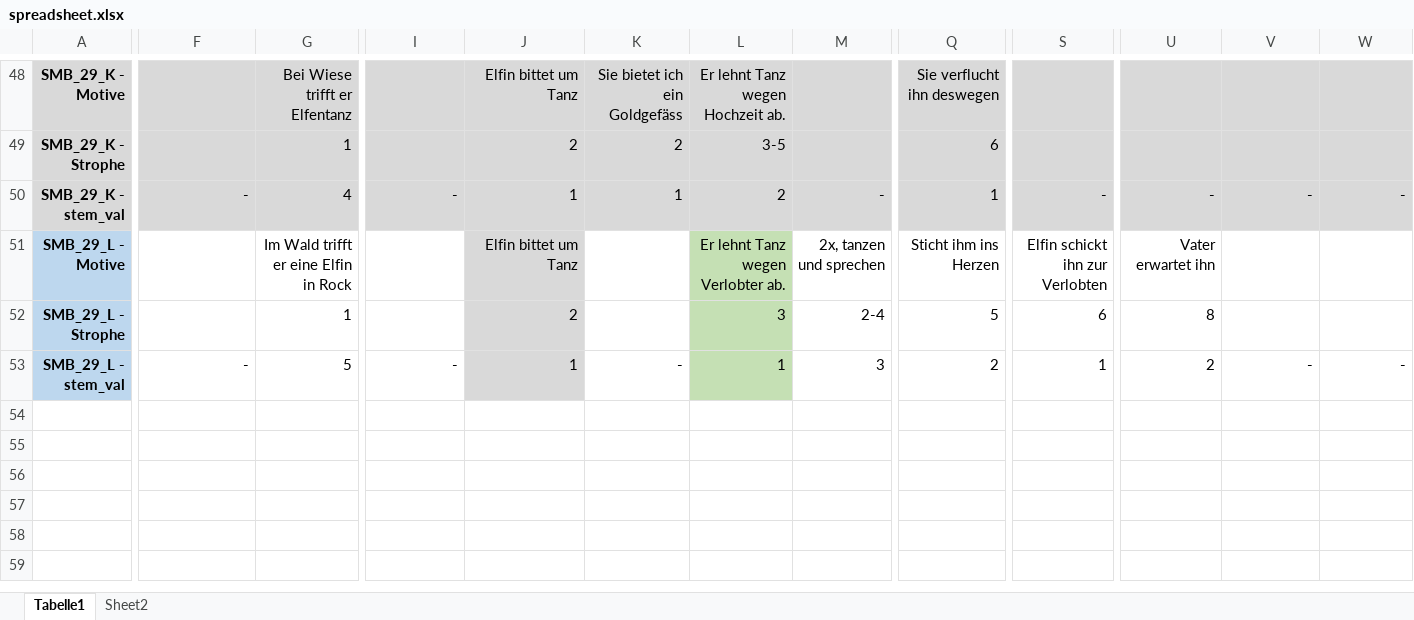
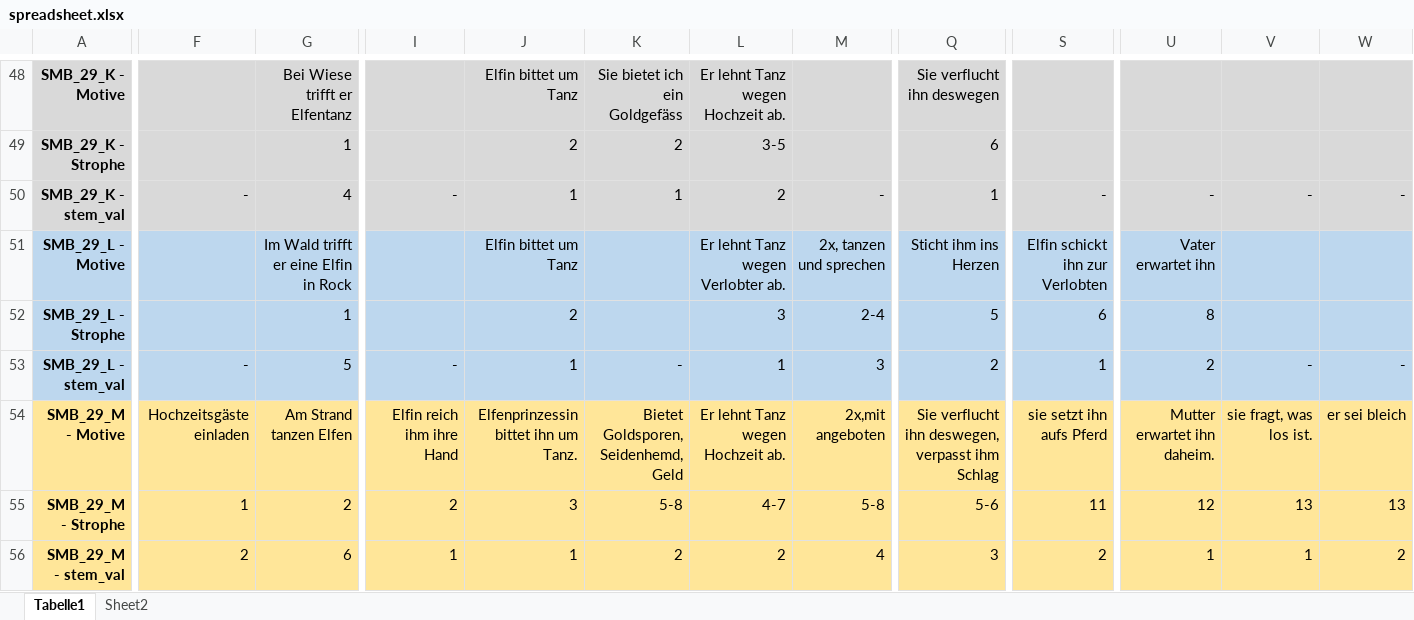
Before and after one commit to BalduinLandolt/Seminararbeit-Balladen, an Excel workbook: Datenerhebung/spreadsheet.xlsx, sheet Tabelle1, drawn as a sheet; only a part is shown, gaps mark what is left out; values as stored, in another font and other column widths than the file's, no borders; rows hold the shown columns only; the diff covers the shown part only; the diff names each change by its address in the sheet, - before the commit and + after, or states it on an @@ line.

```diff
--- a/Datenerhebung/spreadsheet.xlsx (sheet Tabelle1)
+++ b/Datenerhebung/spreadsheet.xlsx (sheet Tabelle1)
-F51:I53 fill: none
+F51:I53 fill: #BDD7EE
-J51:J53 fill: #D9D9D9
+J51:J53 fill: #BDD7EE
-K51:K53 fill: none
+K51:K53 fill: #BDD7EE
-L51:L53 fill: #C5E0B4
+L51:L53 fill: #BDD7EE
-M51:W53 fill: none
+M51:W53 fill: #BDD7EE
+row 54: SMB_29_M - Motive | Hochzeitsgäste einladen | Am Strand tanzen Elfen | Elfin reich ihm ihre Hand | Elfenprinzessin bittet ihn um Tanz. | Bietet Goldsporen, Seidenhemd, Geld | Er lehnt Tanz wegen Hochzeit ab. | 2x,mit angeboten | Sie verflucht ihn deswegen, verpasst ihm Schlag | sie setzt ihn aufs Pferd | Mutter erwartet ihn daheim. | sie fragt, was los ist. | er sei bleich
+row 55: SMB_29_M - Strophe | 1 | 2 | 2 | 3 | 5-8 | 4-7 | 5-8 | 5-6 | 11 | 12 | 13 | 13
+row 56: SMB_29_M - stem_val | 2 | 6 | 1 | 1 | 2 | 2 | 4 | 3 | 2 | 1 | 1 | 2
```
Also changed, not shown: 6 added rows, 2 edited cells and cell formats elsewhere in this sheet, sheet Sheet2, 6 other files.
